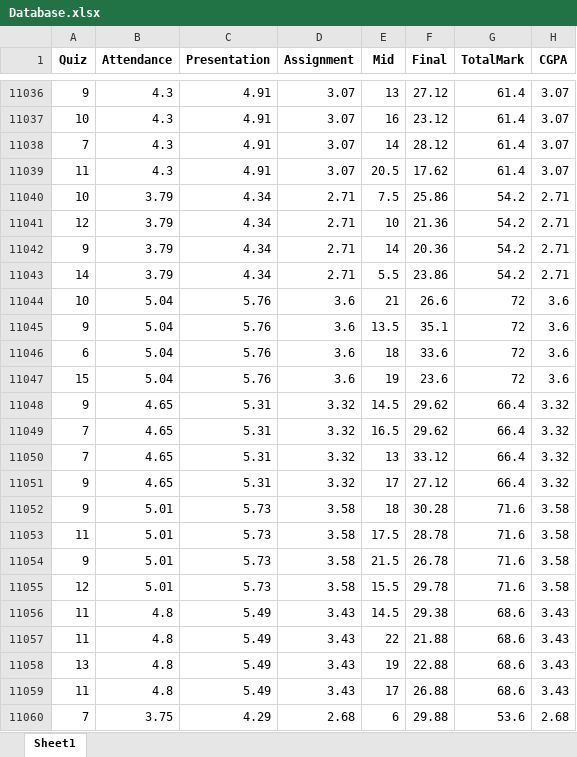
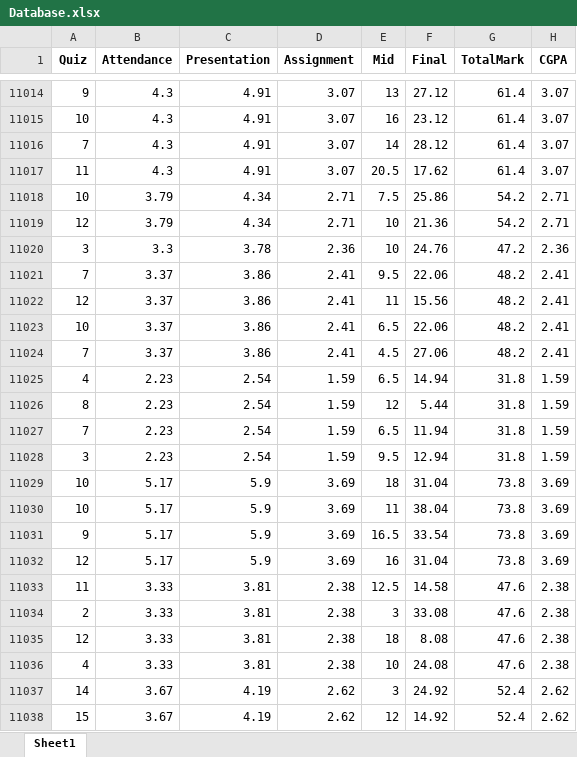
Before and after one commit to Mehedi-Bin-Hafiz/Prediction-Of-Student-Result, an Excel workbook: Database.xlsx, sheet Sheet1, drawn as a sheet; only a part is shown, gaps mark what is left out; the shorter side is filled out with more unchanged rows; values as stored, in another font and other column widths than the file's, no borders; removed rows and columns are numbered as before the commit, all else as after; the diff covers the shown part only; the diff names each change by its address in the sheet, - before the commit and + after, or states it on an @@ line.

```diff
--- a/Database.xlsx (sheet Sheet1)
+++ b/Database.xlsx (sheet Sheet1)
-row 11042: 9 | 3.79 | 4.34 | 2.71 | 14 | 20.36 | 54.2 | 2.71
-row 11043: 14 | 3.79 | 4.34 | 2.71 | 5.5 | 23.86 | 54.2 | 2.71
-row 11044: 10 | 5.04 | 5.76 | 3.6 | 21 | 26.6 | 72 | 3.6
-row 11045: 9 | 5.04 | 5.76 | 3.6 | 13.5 | 35.1 | 72 | 3.6
-row 11046: 6 | 5.04 | 5.76 | 3.6 | 18 | 33.6 | 72 | 3.6
-row 11047: 15 | 5.04 | 5.76 | 3.6 | 19 | 23.6 | 72 | 3.6
-row 11048: 9 | 4.65 | 5.31 | 3.32 | 14.5 | 29.62 | 66.4 | 3.32
-row 11049: 7 | 4.65 | 5.31 | 3.32 | 16.5 | 29.62 | 66.4 | 3.32
-row 11050: 7 | 4.65 | 5.31 | 3.32 | 13 | 33.12 | 66.4 | 3.32
-row 11051: 9 | 4.65 | 5.31 | 3.32 | 17 | 27.12 | 66.4 | 3.32
-row 11052: 9 | 5.01 | 5.73 | 3.58 | 18 | 30.28 | 71.6 | 3.58
-row 11053: 11 | 5.01 | 5.73 | 3.58 | 17.5 | 28.78 | 71.6 | 3.58
-row 11054: 9 | 5.01 | 5.73 | 3.58 | 21.5 | 26.78 | 71.6 | 3.58
-row 11055: 12 | 5.01 | 5.73 | 3.58 | 15.5 | 29.78 | 71.6 | 3.58
-row 11056: 11 | 4.8 | 5.49 | 3.43 | 14.5 | 29.38 | 68.6 | 3.43
-row 11057: 11 | 4.8 | 5.49 | 3.43 | 22 | 21.88 | 68.6 | 3.43
-row 11058: 13 | 4.8 | 5.49 | 3.43 | 19 | 22.88 | 68.6 | 3.43
-row 11059: 11 | 4.8 | 5.49 | 3.43 | 17 | 26.88 | 68.6 | 3.43
-row 11060: 7 | 3.75 | 4.29 | 2.68 | 6 | 29.88 | 53.6 | 2.68
```
Also changed, not shown: 1 added row, 80 removed rows and 4 moved rows elsewhere in this sheet, 2 other files.
